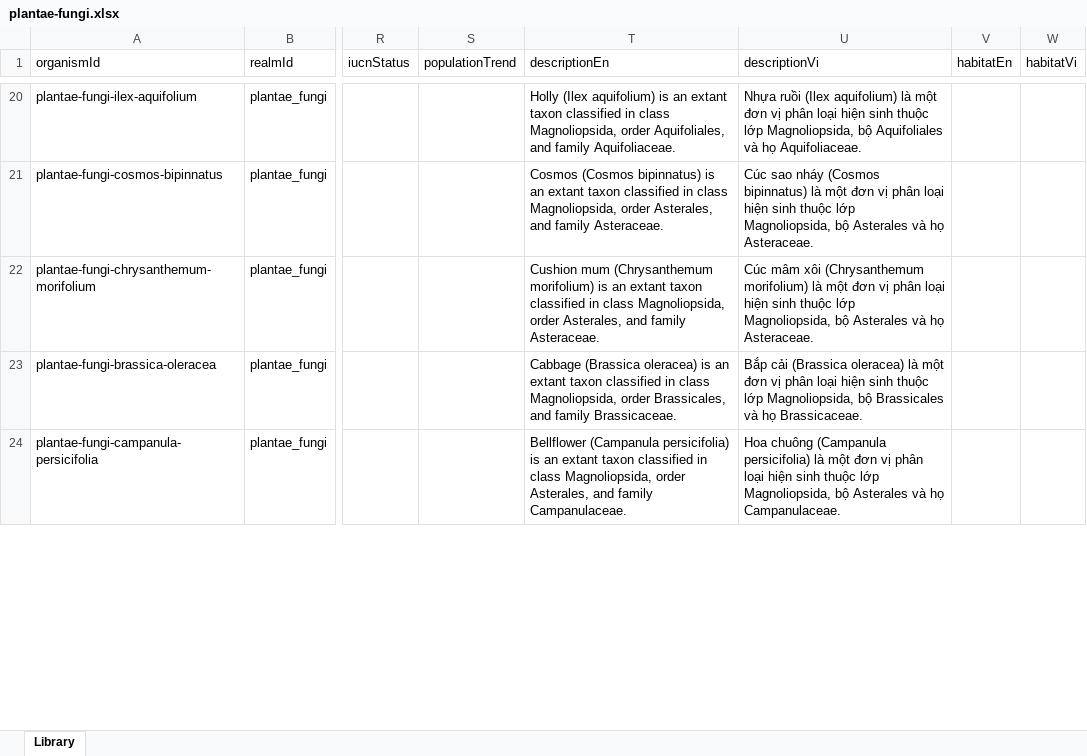
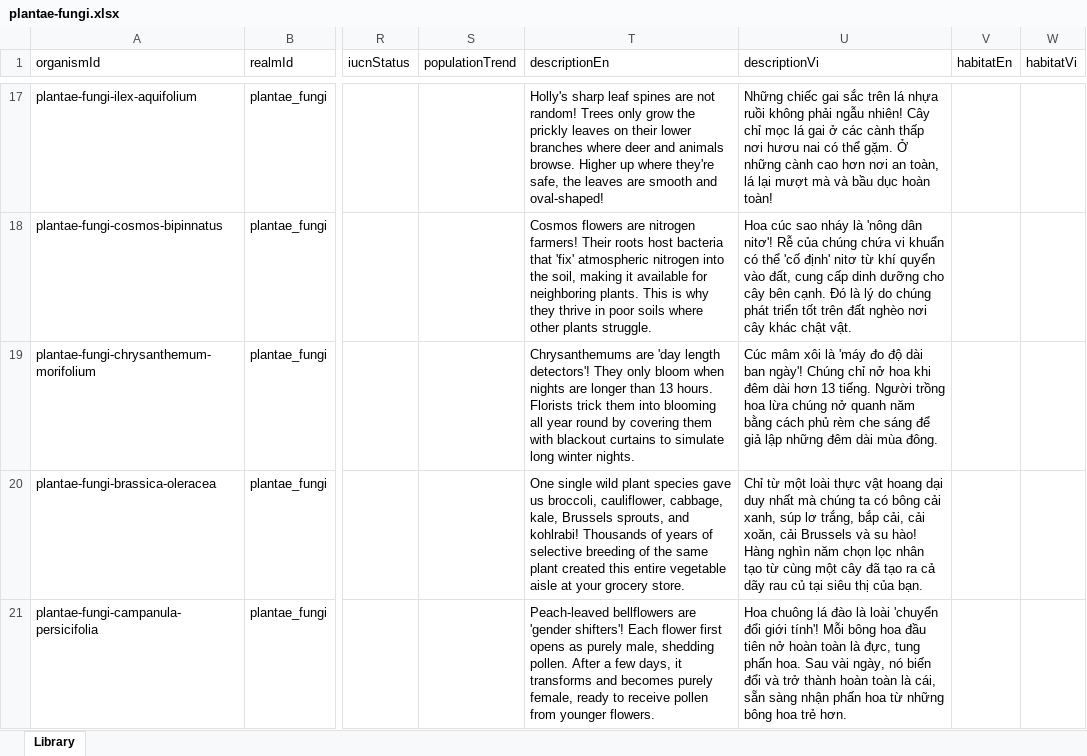
Before and after one commit to vector148/cozymuseum, an Excel workbook: database/plantae-fungi.xlsx, sheet Library, drawn as a sheet; only a part is shown, gaps mark what is left out; values as stored, in another font and other column widths than the file's, no borders; addresses are those after the commit; the diff covers the shown part only; the diff names each change by its address in the sheet, - before the commit and + after, or states it on an @@ line.

```diff
--- a/database/plantae-fungi.xlsx (sheet Library)
+++ b/database/plantae-fungi.xlsx (sheet Library)
-T17 (descriptionEn): Holly (Ilex aquifolium) is an extant taxon classified in class Magnoliopsida, order Aquifoliales, and family Aquifoliaceae.
+T17 (descriptionEn): Holly's sharp leaf spines are not random! Trees only grow the prickly leaves on their lower branches where deer and animals browse. Higher up where they're safe, the leaves are smooth and oval-shaped!
-U17 (descriptionVi): Nhựa ruồi (Ilex aquifolium) là một đơn vị phân loại hiện sinh thuộc lớp Magnoliopsida, bộ Aquifoliales và họ Aquifoliaceae.
+U17 (descriptionVi): Những chiếc gai sắc trên lá nhựa ruồi không phải ngẫu nhiên! Cây chỉ mọc lá gai ở các cành thấp nơi hươu nai có thể gặm. Ở những cành cao hơn nơi an toàn, lá lại mượt mà và bầu dục hoàn toàn!
-T18 (descriptionEn): Cosmos (Cosmos bipinnatus) is an extant taxon classified in class Magnoliopsida, order Asterales, and family Asteraceae.
+T18 (descriptionEn): Cosmos flowers are nitrogen farmers! Their roots host bacteria that 'fix' atmospheric nitrogen into the soil, making it available for neighboring plants. This is why they thrive in poor soils where other plants struggle.
-U18 (descriptionVi): Cúc sao nháy (Cosmos bipinnatus) là một đơn vị phân loại hiện sinh thuộc lớp Magnoliopsida, bộ Asterales và họ Asteraceae.
+U18 (descriptionVi): Hoa cúc sao nháy là 'nông dân nitơ'! Rễ của chúng chứa vi khuẩn có thể 'cố định' nitơ từ khí quyển vào đất, cung cấp dinh dưỡng cho cây bên cạnh. Đó là lý do chúng phát triển tốt trên đất nghèo nơi cây khác chật vật.
-T19 (descriptionEn): Cushion mum (Chrysanthemum morifolium) is an extant taxon classified in class Magnoliopsida, order Asterales, and family Asteraceae.
+T19 (descriptionEn): Chrysanthemums are 'day length detectors'! They only bloom when nights are longer than 13 hours. Florists trick them into blooming all year round by covering them with blackout curtains to simulate long winter nights.
-U19 (descriptionVi): …mâm xôi (Chrysanthemum morifolium) là một đơn vị phân loại hiện sinh thuộc lớp Magnoliopsida, bộ Asterales và họ Asteraceae.
+U19 (descriptionVi): …mâm xôi là 'máy đo độ dài ban ngày'! Chúng chỉ nở hoa khi đêm dài hơn 13 tiếng. Người trồng hoa lừa chúng nở quanh năm bằng cách phủ rèm che sáng để giả lập những đêm dài mùa đông.
-T20 (descriptionEn): Cabbage (Brassica oleracea) is an extant taxon classified in class Magnoliopsida, order Brassicales, and family Brassicaceae.
+T20 (descriptionEn): One single wild plant species gave us broccoli, cauliflower, cabbage, kale, Brussels sprouts, and kohlrabi! Thousands of years of selective breeding of the same plant created this entire vegetable aisle at your grocery store.
-U20 (descriptionVi): Bắp cải (Brassica oleracea) là một đơn vị phân loại hiện sinh thuộc lớp Magnoliopsida, bộ Brassicales và họ Brassicaceae.
+U20 (descriptionVi): Chỉ từ một loài thực vật hoang dại duy nhất mà chúng ta có bông cải xanh, súp lơ trắng, bắp cải, cải xoăn, cải Brussels và su hào! Hàng nghìn năm chọn lọc nhân tạo từ cùng một cây đã tạo ra cả dãy rau củ tại siêu thị của bạn.
-T21 (descriptionEn): Bellflower (Campanula persicifolia) is an extant taxon classified in class Magnoliopsida, order Asterales, and family Campanulaceae.
+T21 (descriptionEn): Peach-leaved bellflowers are 'gender shifters'! Each flower first opens as purely male, shedding pollen. After a few days, it transforms and becomes purely female, ready to receive pollen from younger flowers.
-U21 (descriptionVi): Hoa chuông (Campanula persicifolia) là một đơn vị phân loại hiện sinh thuộc lớp Magnoliopsida, bộ Asterales và họ Campanulaceae.
+U21 (descriptionVi): Hoa chuông lá đào là loài 'chuyển đổi giới tính'! Mỗi bông hoa đầu tiên nở hoàn toàn là đực, tung phấn hoa. Sau vài ngày, nó biến đổi và trở thành hoàn toàn là cái, sẵn sàng nhận phấn hoa từ những bông hoa trẻ hơn.
```
Also changed, not shown: 6 removed rows and 248 edited cells elsewhere in this sheet, database/animalia.xlsx, 33 other files.
